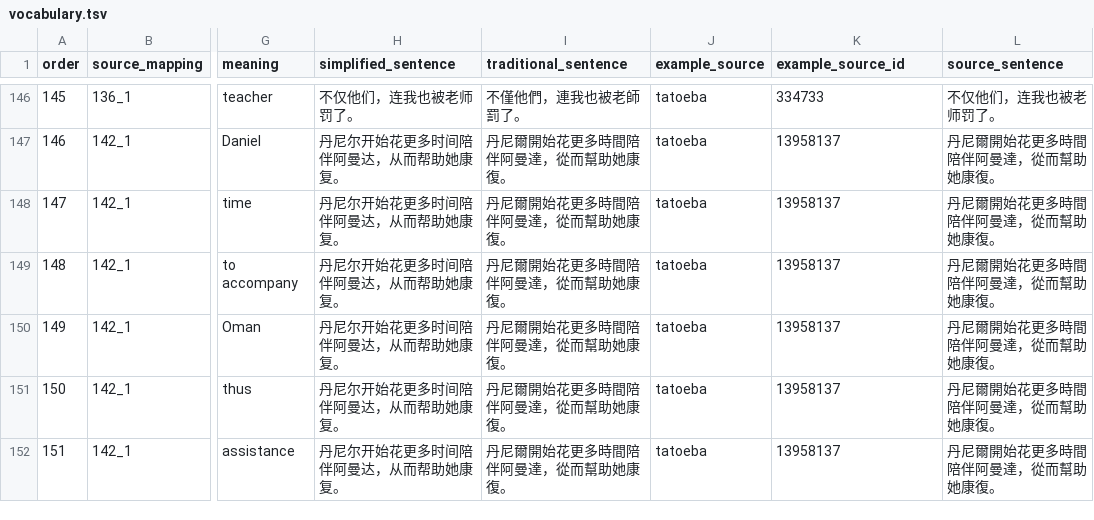
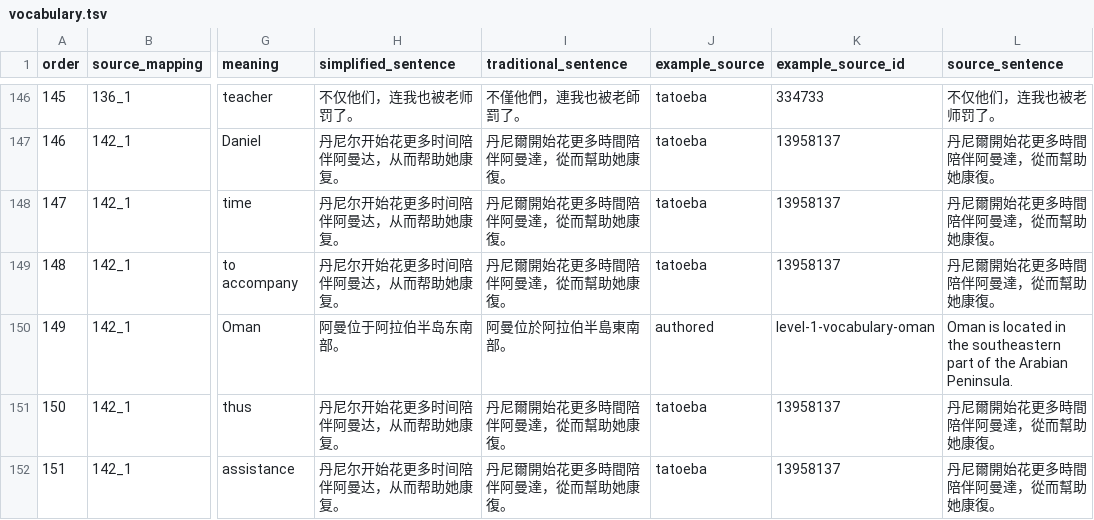
Before and after one commit to SleepyMario/WhackSmacker, a TSV file: review-content/chinese-simplified-traditional/level-1-vocabulary/sources/vocabulary.tsv, drawn as a sheet; only a part is shown, gaps mark what is left out; the diff names each change by its address in the sheet, - before the commit and + after, or states it on an @@ line.

Commit message:
Fix Oman vocabulary example

```diff
--- a/review-content/chinese-simplified-traditional/level-1-vocabulary/sources/vocabulary.tsv
+++ b/review-content/chinese-simplified-traditional/level-1-vocabulary/sources/vocabulary.tsv
-H150 (simplified_sentence): 丹尼尔开始花更多时间陪伴阿曼达，从而帮助她康复。
+H150 (simplified_sentence): 阿曼位于阿拉伯半岛东南部。
-I150 (traditional_sentence): 丹尼爾開始花更多時間陪伴阿曼達，從而幫助她康復。
+I150 (traditional_sentence): 阿曼位於阿拉伯半島東南部。
-J150 (example_source): tatoeba
+J150 (example_source): authored
-K150 (example_source_id): 13958137
+K150 (example_source_id): level-1-vocabulary-oman
-L150 (source_sentence): 丹尼爾開始花更多時間陪伴阿曼達，從而幫助她康復。
+L150 (source_sentence): Oman is located in the southeastern part of the Arabian Peninsula.
```
Also changed, not shown: 3 other files.
